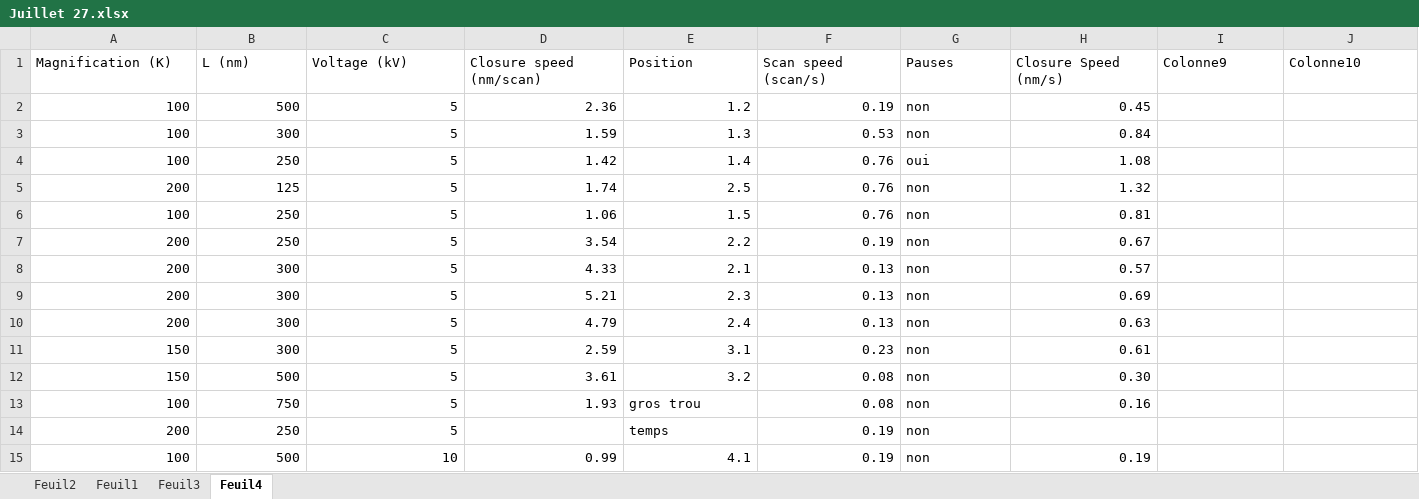
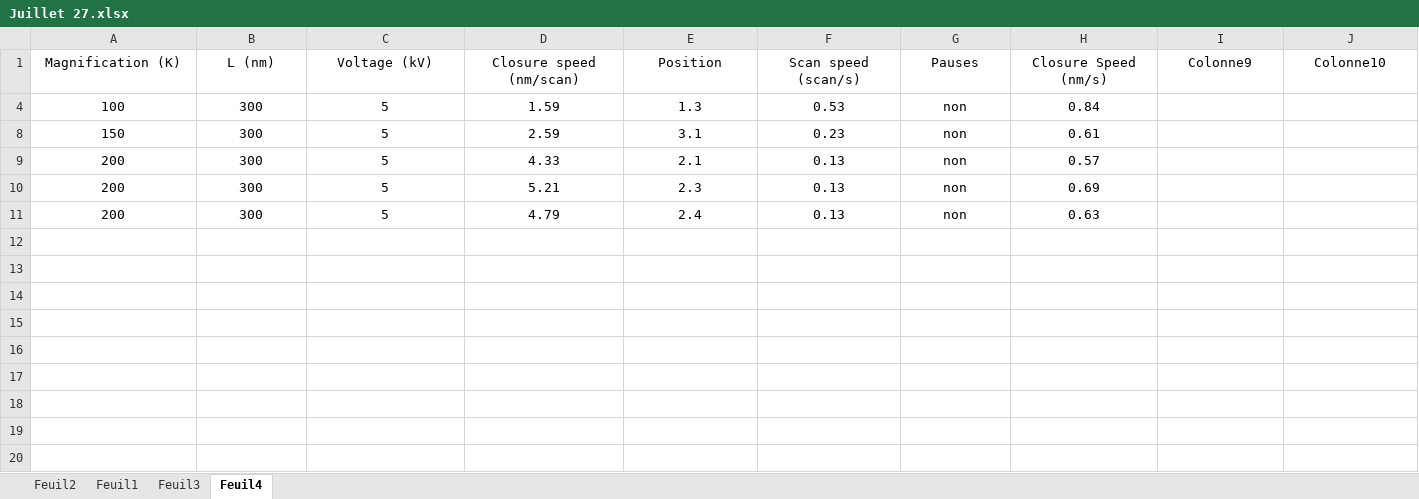
Before and after one commit to AdrienMau/Australie, an Excel workbook: Synthèse-Experiences/Juillet 27.xlsx, sheet Feuil4, drawn as a sheet; only a part is shown; values as stored, in another font and other column widths than the file's, no borders; charts and pictures and table styles not drawn; removed rows and columns are numbered as before the commit, all else as after; rows hold the shown columns only; the diff covers the shown part only; the diff names each change by its address in the sheet, - before the commit and + after, or states it on an @@ line.

Commit message:
excel

```diff
--- a/Synthèse-Experiences/Juillet 27.xlsx (sheet Feuil4)
+++ b/Synthèse-Experiences/Juillet 27.xlsx (sheet Feuil4)
-A1:J1 alignment: left
+A1:J1 alignment: center
@@ row 2 hidden: 100 | 500 | 5 | 2.36 | 1.2 | 0.19 | non | 0.45 @@
-A4:F4 alignment: right
+A4:F4 alignment: center
-G4 alignment: left
+G4 alignment: center
-H4 alignment: right
+H4 alignment: center
@@ row 4 hidden: 100 | 250 | 5 | 1.42 | 1.4 | 0.76 | oui | 1.08 @@
@@ row 5 hidden: 200 | 125 | 5 | 1.74 | 2.5 | 0.76 | non | 1.32 @@
@@ row 6 hidden: 100 | 250 | 5 | 1.06 | 1.5 | 0.76 | non | 0.81 @@
@@ row 7 hidden: 200 | 250 | 5 | 3.54 | 2.2 | 0.19 | non | 0.67 @@
@@ row 11 moved to row 8: 150 @@
-A9:F11 alignment: right
+A9:F11 alignment: center
-G9:G11 alignment: left
+G9:G11 alignment: center
-H9:H11 alignment: right
+H9:H11 alignment: center
@@ row 12 hidden: 150 | 500 | 5 | 3.61 | 3.2 | 0.08 | non | 0.30 @@
@@ row 13 hidden: 100 | 750 | 5 | 1.93 | gros trou | 0.08 | non | 0.16 @@
-row 14: 200 | 250 | 5 |  | temps | 0.19 | non
@@ row 15 hidden: 100 | 500 | 10 | 0.99 | 4.1 | 0.19 | non | 0.19 @@
```
Also changed, not shown: cell formats elsewhere in this sheet, charts or pictures.
